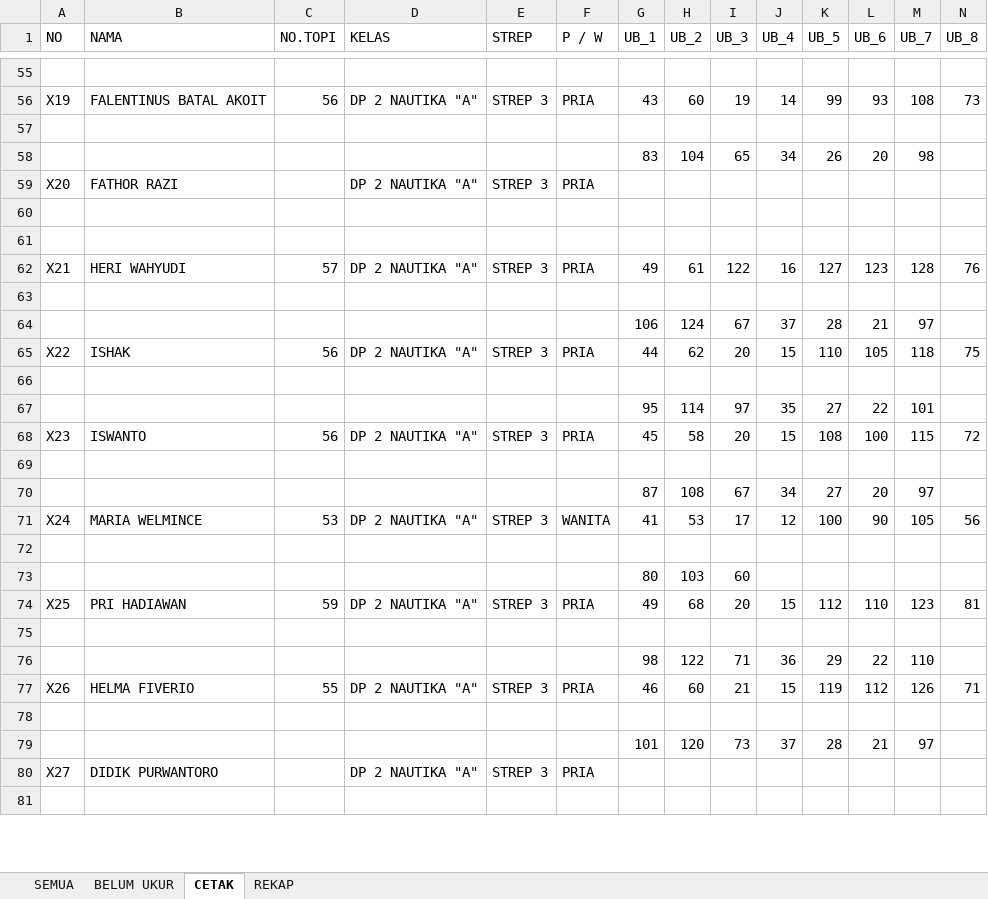
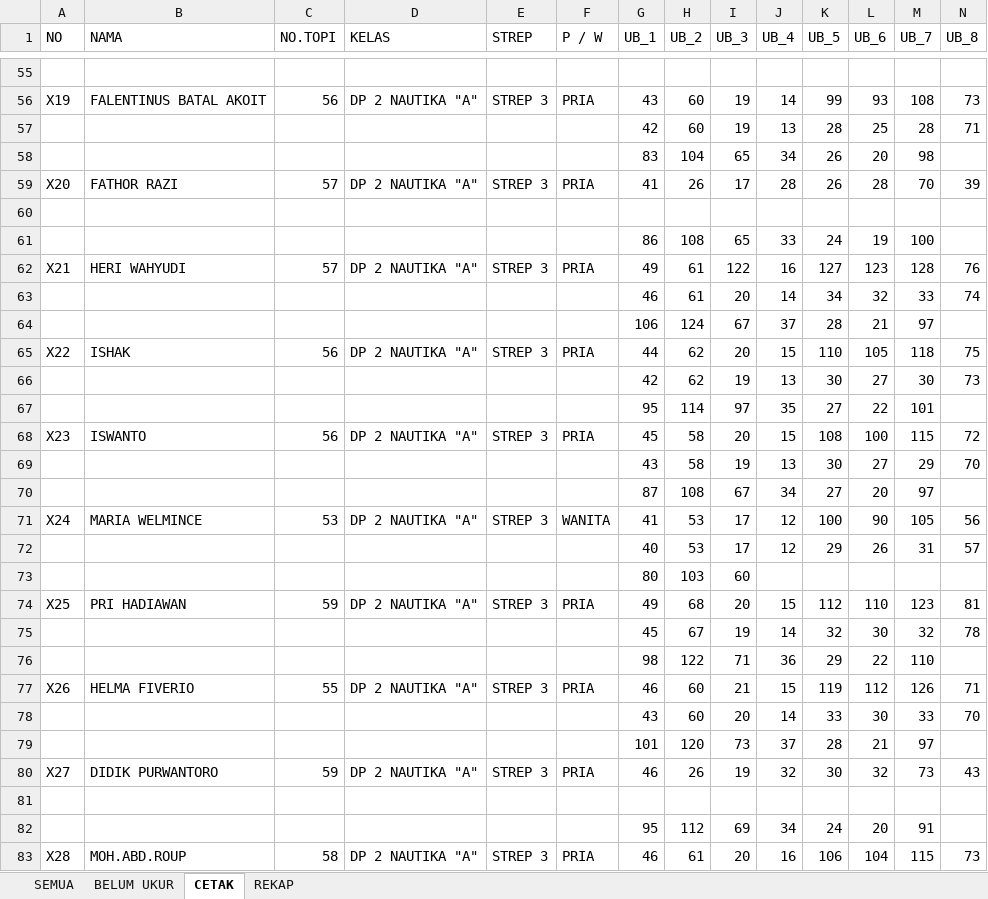
Before and after one commit to dedyhariadi/dp2-12-BN-NT, an Excel workbook: UKURAN.xlsm, sheet CETAK, drawn as a sheet; only a part is shown, gaps mark what is left out; the shorter side is filled out with more unchanged rows; values as stored, in another font and other column widths than the file's, no cell formats; removed rows and columns are numbered as before the commit, all else as after; rows hold the shown columns only; the diff covers the shown part only; the diff names each change by its address in the sheet, - before the commit and + after, or states it on an @@ line.

Commit message:
cetak baju putih

```diff
--- a/UKURAN.xlsm (sheet CETAK)
+++ b/UKURAN.xlsm (sheet CETAK)
+row 57:  |  |  |  |  |  | 42 | 60 | 19 | 13 | 28 | 25 | 28 | 71
+row 59: X20 | FATHOR RAZI | 57 | DP 2 NAUTIKA "A" | STREP 3 | PRIA | 41 | 26 | 17 | 28 | 26 | 28 | 70 | 39
-row 59: X20 | FATHOR RAZI |  | DP 2 NAUTIKA "A" | STREP 3 | PRIA
-row 61: (empty)
+row 61:  |  |  |  |  |  | 86 | 108 | 65 | 33 | 24 | 19 | 100
-row 61: (empty)
-row 63: (empty)
+row 63:  |  |  |  |  |  | 46 | 61 | 20 | 14 | 34 | 32 | 33 | 74
-row 66: (empty)
+row 66:  |  |  |  |  |  | 42 | 62 | 19 | 13 | 30 | 27 | 30 | 73
-row 69: (empty)
+row 69:  |  |  |  |  |  | 43 | 58 | 19 | 13 | 30 | 27 | 29 | 70
-row 72: (empty)
+row 72:  |  |  |  |  |  | 40 | 53 | 17 | 12 | 29 | 26 | 31 | 57
-row 75: (empty)
+row 75:  |  |  |  |  |  | 45 | 67 | 19 | 14 | 32 | 30 | 32 | 78
+row 78:  |  |  |  |  |  | 43 | 60 | 20 | 14 | 33 | 30 | 33 | 70
+row 80: X27 | DIDIK PURWANTORO | 59 | DP 2 NAUTIKA "A" | STREP 3 | PRIA | 46 | 26 | 19 | 32 | 30 | 32 | 73 | 43
-row 80: X27 | DIDIK PURWANTORO |  | DP 2 NAUTIKA "A" | STREP 3 | PRIA
+row 82:  |  |  |  |  |  | 95 | 112 | 69 | 34 | 24 | 20 | 91
```
Also changed, not shown: 20 added rows, 22 removed rows, 7 moved rows and 925 edited cells elsewhere in this sheet, sheet SEMUA, sheet BELUM UKUR, sheet REKAP, cell formats, 9 other files.
